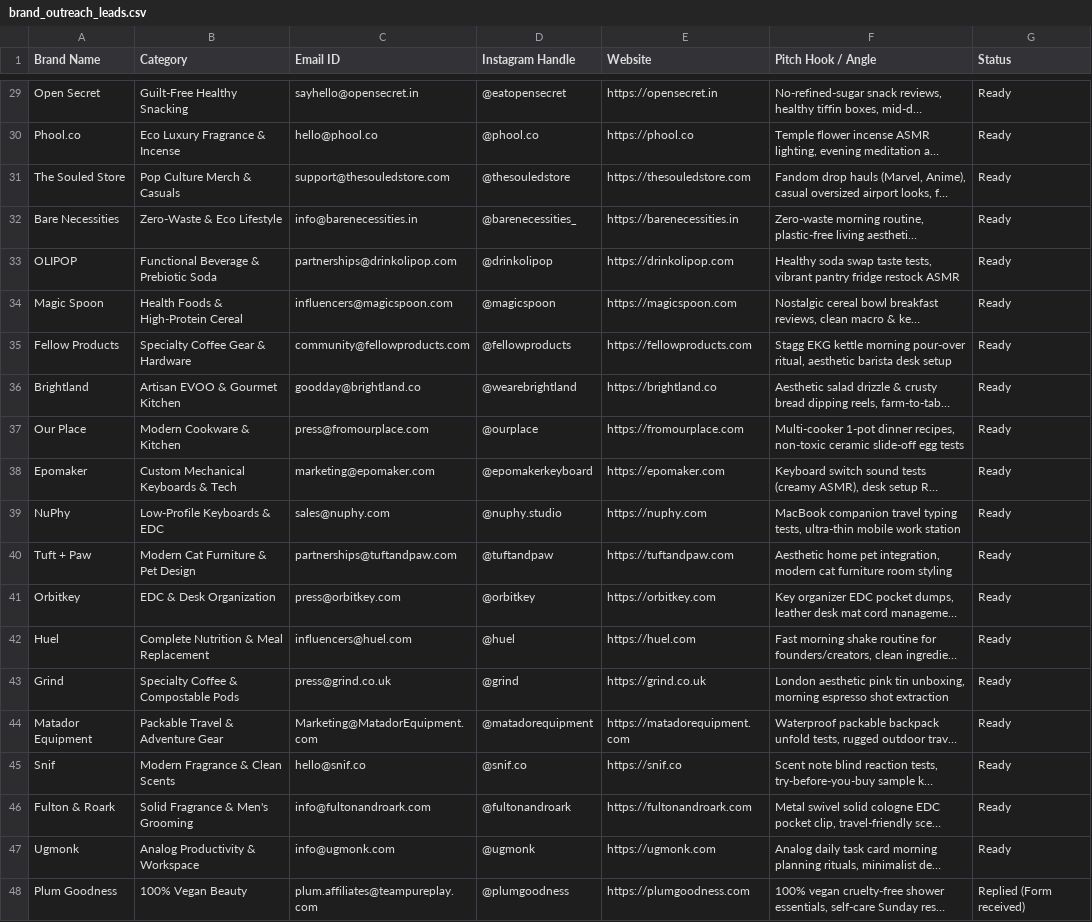
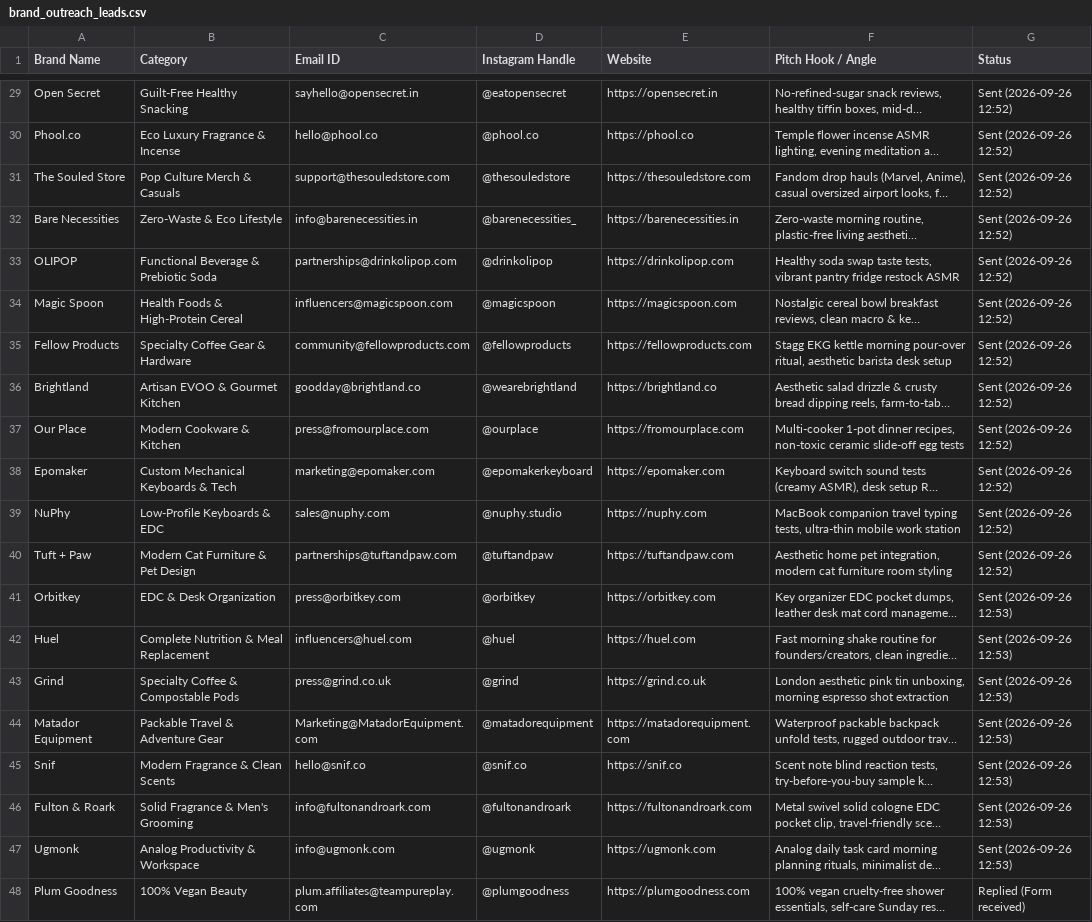
Before and after one commit to kevinbhutwala/collably, a CSV file: data/brand_outreach_leads.csv, drawn as a sheet; only a part is shown, gaps mark what is left out; long unchanged cells end in …; the diff covers the shown part only; the diff names each change by its address in the sheet, - before the commit and + after, or states it on an @@ line.

```diff
--- a/data/brand_outreach_leads.csv
+++ b/data/brand_outreach_leads.csv
-G29:G40 (Status): Ready
+G29:G40 (Status): Sent (2026-09-26 12:52)
-G41:G47 (Status): Ready
+G41:G47 (Status): Sent (2026-09-26 12:53)
```
Also changed, not shown: 27 edited cells elsewhere in this file, 1 other file.
